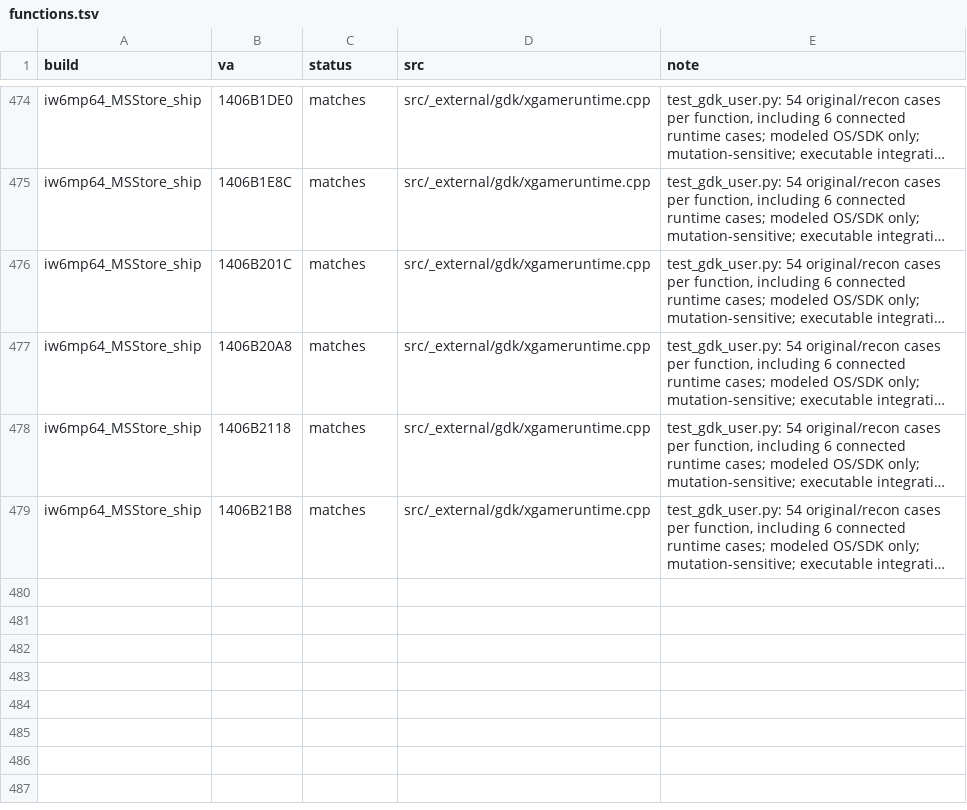
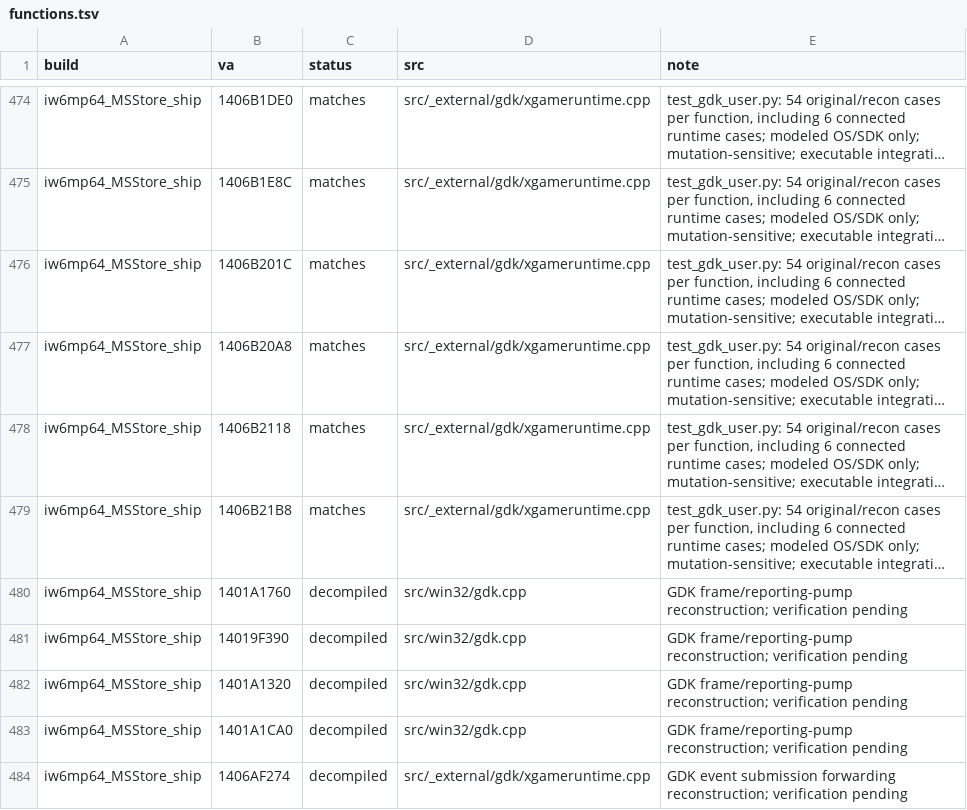
Before and after one commit to lizardpeter/ghosts-decomp, a TSV file: records/functions.tsv, drawn as a sheet; only a part is shown, gaps mark what is left out; long unchanged cells end in …; the diff names each change by its address in the sheet, - before the commit and + after, or states it on an @@ line.

```diff
--- a/records/functions.tsv
+++ b/records/functions.tsv
+row 480: iw6mp64_MSStore_ship | 1401A1760 | decompiled | src/win32/gdk.cpp | GDK frame/reporting-pump reconstruction; verification pending
+row 481: iw6mp64_MSStore_ship | 14019F390 | decompiled | src/win32/gdk.cpp | GDK frame/reporting-pump reconstruction; verification pending
+row 482: iw6mp64_MSStore_ship | 1401A1320 | decompiled | src/win32/gdk.cpp | GDK frame/reporting-pump reconstruction; verification pending
+row 483: iw6mp64_MSStore_ship | 1401A1CA0 | decompiled | src/win32/gdk.cpp | GDK frame/reporting-pump reconstruction; verification pending
+row 484: iw6mp64_MSStore_ship | 1406AF274 | decompiled | src/_external/gdk/xgameruntime.cpp | GDK event submission forwarding reconstruction; verification pending
```
Also changed, not shown: records/patches.tsv, 14 other files.
